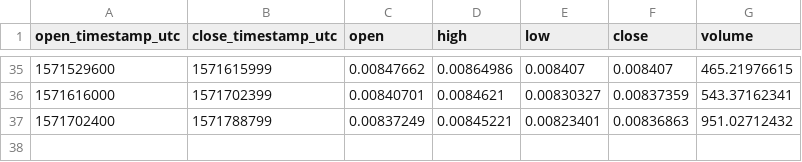
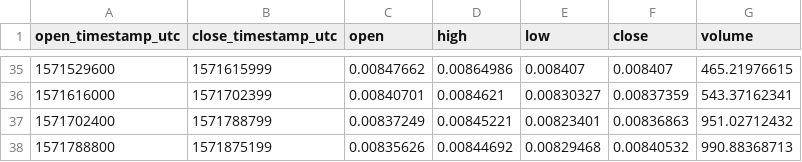
Before and after one commit to cryptobigbro/coinbasepro-DASH-BTC, a CSV file: coinbasepro-DASH-BTC-1d.csv, drawn as a sheet; only a part is shown, gaps mark what is left out; the diff names each change by its address in the sheet, - before the commit and + after, or states it on an @@ line.

```diff
--- a/coinbasepro-DASH-BTC-1d.csv
+++ b/coinbasepro-DASH-BTC-1d.csv
+row 38: 1571788800 | 1571875199 | 0.00835626 | 0.00844692 | 0.00829468 | 0.00840532 | 990.88368713
```
Also changed, not shown: coinbasepro-DASH-BTC-1h.csv, coinbasepro-DASH-BTC-1m.csv.
